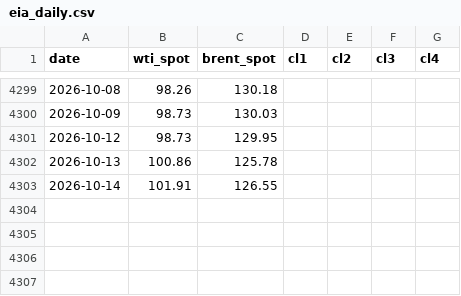
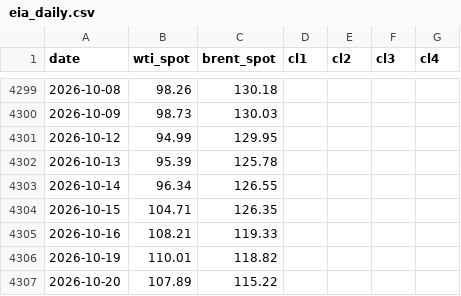
Before and after one commit to anyols/power-market-dashboard, a CSV file: data/store/crude/eia_daily.csv, drawn as a sheet; only a part is shown, gaps mark what is left out.

```diff
--- a/data/store/crude/eia_daily.csv
+++ b/data/store/crude/eia_daily.csv
@@ -4300,4 +4300,8 @@ date,wti_spot,brent_spot,cl1,cl2,cl3,cl4
 2026-10-09,98.73,130.03,,,,
-2026-10-12,98.73,129.95,,,,
-2026-10-13,100.86,125.78,,,,
-2026-10-14,101.91,126.55,,,,
+2026-10-12,94.99,129.95,,,,
+2026-10-13,95.39,125.78,,,,
+2026-10-14,96.34,126.55,,,,
+2026-10-15,104.71,126.35,,,,
+2026-10-16,108.21,119.33,,,,
+2026-10-19,110.01,118.82,,,,
+2026-10-20,107.89,115.22,,,,
```
Also changed, not shown: data/store/crude/eia_weekly.csv, 1 other file.
